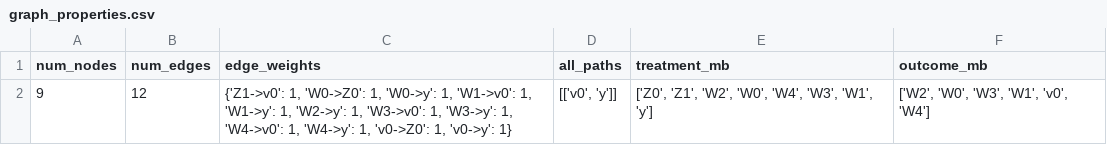
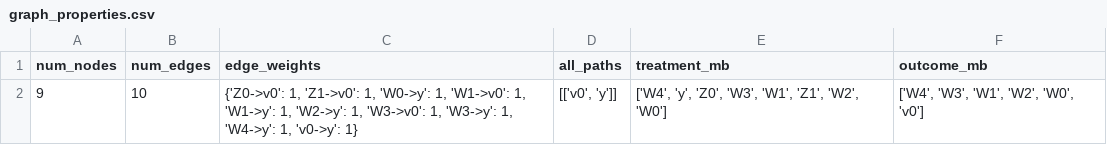
Before and after one commit to shamanth-kuthpadi/IoCP, a CSV file: outputs/results/graph_properties.csv, drawn as a sheet.

```diff
--- a/outputs/results/graph_properties.csv
+++ b/outputs/results/graph_properties.csv
@@ -1,2 +1,2 @@
 num_nodes,num_edges,edge_weights,all_paths,treatment_mb,outcome_mb
-9,12,"{'Z1->v0': 1, 'W0->Z0': 1, 'W0->y': 1, 'W1->v0': 1, 'W1->y': 1, 'W2->y': 1, 'W3->v0': 1, 'W3->y': 1, 'W4->v0': 1, 'W4->y': 1, 'v0->Z0': 1, 'v0->y': 1}","[['v0', 'y']]","['Z0', 'Z1', 'W2', 'W0', 'W4', 'W3', 'W1', 'y']","['W2', 'W0', 'W3', 'W1', 'v0', 'W4']"
+9,10,"{'Z0->v0': 1, 'Z1->v0': 1, 'W0->y': 1, 'W1->v0': 1, 'W1->y': 1, 'W2->y': 1, 'W3->v0': 1, 'W3->y': 1, 'W4->y': 1, 'v0->y': 1}","[['v0', 'y']]","['W4', 'y', 'Z0', 'W3', 'W1', 'Z1', 'W2', 'W0']","['W4', 'W3', 'W1', 'W2', 'W0', 'v0']"
```
Also changed, not shown: outputs/results/graph_quality_summary.csv, 6 other files.
